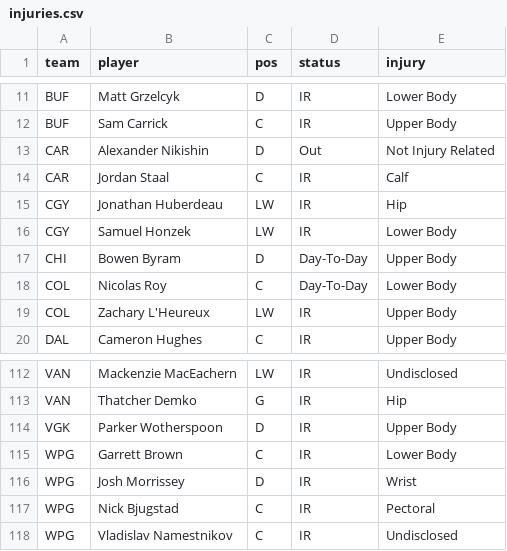
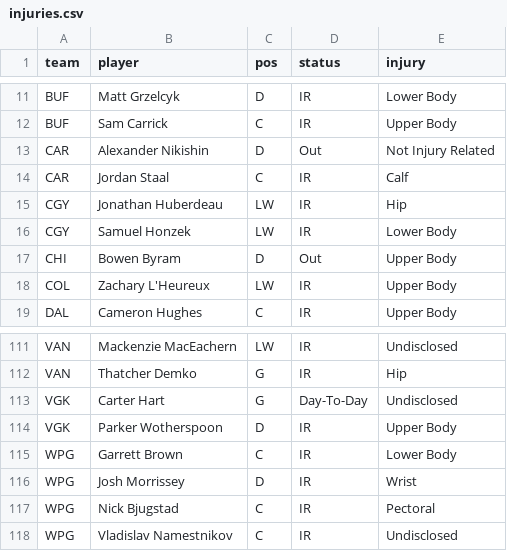
Before and after one commit to marekdoucet/pool-survivor, a CSV file: data/injuries.csv, drawn as a sheet; only a part is shown, gaps mark what is left out.

```diff
--- a/data/injuries.csv
+++ b/data/injuries.csv
@@ -16,4 +16,3 @@ CGY,Jonathan Huberdeau,LW,IR,Hip
 CGY,Samuel Honzek,LW,IR,Lower Body
-CHI,Bowen Byram,D,Day-To-Day,Upper Body
-COL,Nicolas Roy,C,Day-To-Day,Lower Body
+CHI,Bowen Byram,D,Out,Upper Body
 COL,Zachary L'Heureux,LW,IR,Upper Body
@@ -113,2 +112,3 @@ VAN,Mackenzie MacEachern,LW,IR,Undisclosed
 VAN,Thatcher Demko,G,IR,Hip
+VGK,Carter Hart,G,Day-To-Day,Undisclosed
 VGK,Parker Wotherspoon,D,IR,Upper Body
```
Also changed, not shown: data/goalies.csv, 4 other files.
